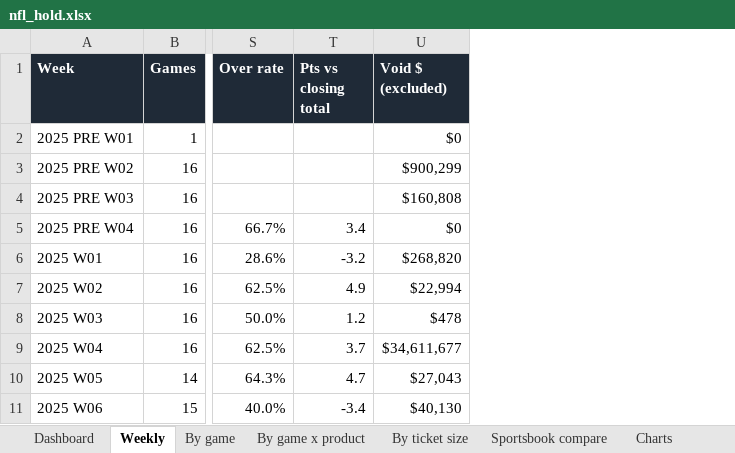
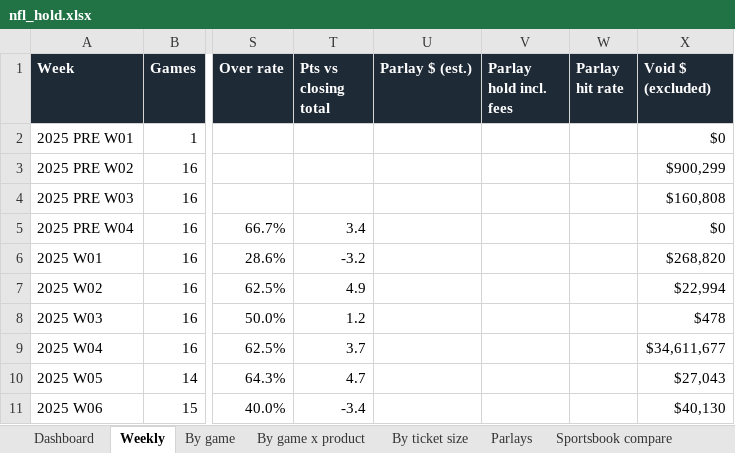
Before and after one commit to yager2/sports-volume, an Excel workbook: nfl_hold.xlsx, sheet Weekly, drawn as a sheet; only a part is shown, gaps mark what is left out; values as stored, in another font and other column widths than the file's, no borders; conditional formats not drawn; the diff names each change by its address in the sheet, - before the commit and + after, or states it on an @@ line.

```diff
--- a/nfl_hold.xlsx (sheet Weekly)
+++ b/nfl_hold.xlsx (sheet Weekly)
+sheet tab: Parlays
+column U (Parlay $ (est.)), empty
+column V (Parlay hold incl. fees), empty
+column W (Parlay hit rate), empty
```
Also changed, not shown: sheet By game, sheet By game x product, sheet Notes, sheet Dashboard, 39 other files.
